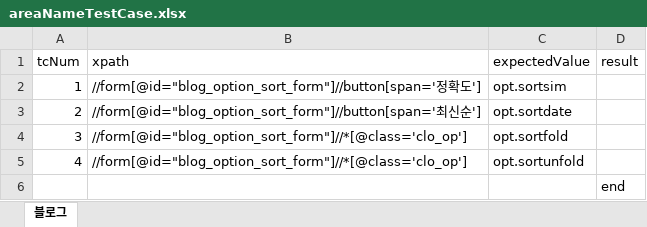
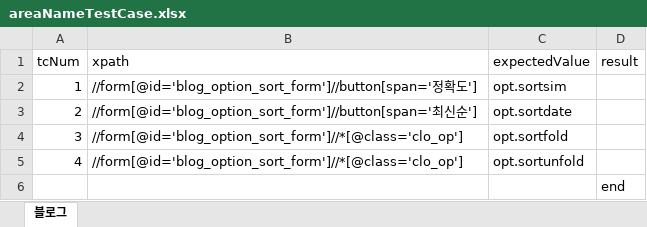
Before and after one commit to ljsking/test_automation, an Excel workbook: src/main/resources/areaNameTestCase.xlsx, sheet 블로그, drawn as a sheet; values as stored, in another font and other column widths than the file's, no borders; the diff names each change by its address in the sheet, - before the commit and + after, or states it on an @@ line.

Commit message:
AreaNameCasesFactory 내의 testcase 수정 excel template 수정

```diff
--- a/src/main/resources/areaNameTestCase.xlsx (sheet 블로그)
+++ b/src/main/resources/areaNameTestCase.xlsx (sheet 블로그)
-B2 (xpath): //form[@id="blog_option_sort_form"]//button[span='정확…
+B2 (xpath): //form[@id='blog_option_sort_form']//button[span='정확…
-B3 (xpath): //form[@id="blog_option_sort_form"]//button[span='최신…
+B3 (xpath): //form[@id='blog_option_sort_form']//button[span='최신…
-B4:B5 (xpath): //form[@id="blog_option_sort_form"]//*[@class='clo_op']
+B4:B5 (xpath): //form[@id='blog_option_sort_form']//*[@class='clo_op']
```
Also changed, not shown: 1 other file.
